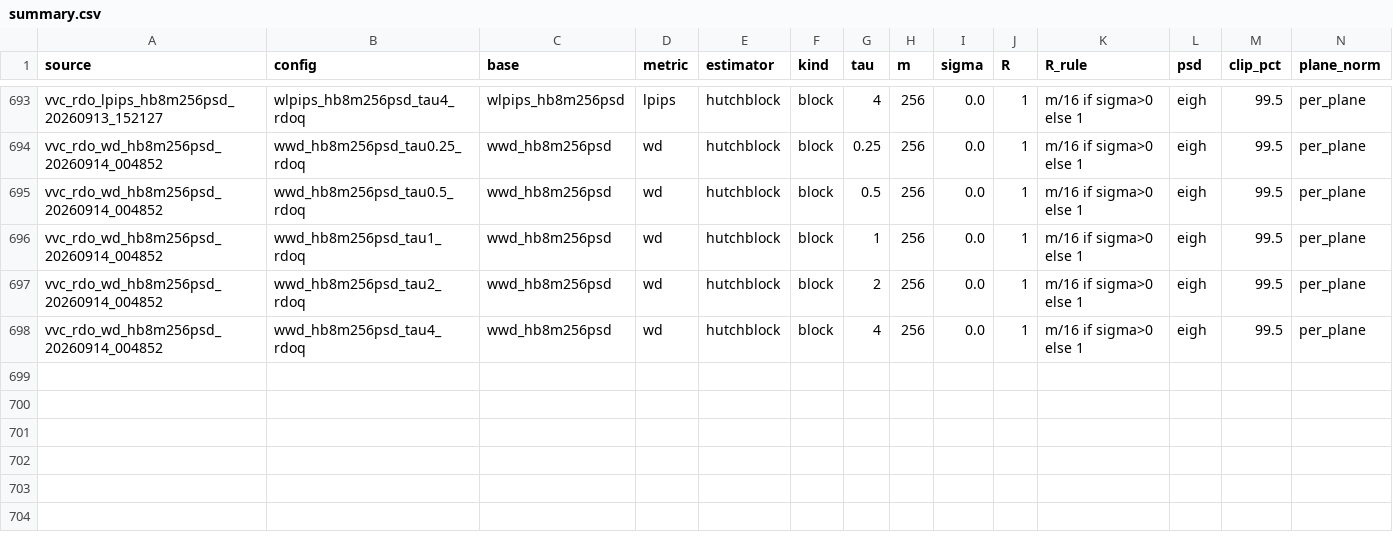
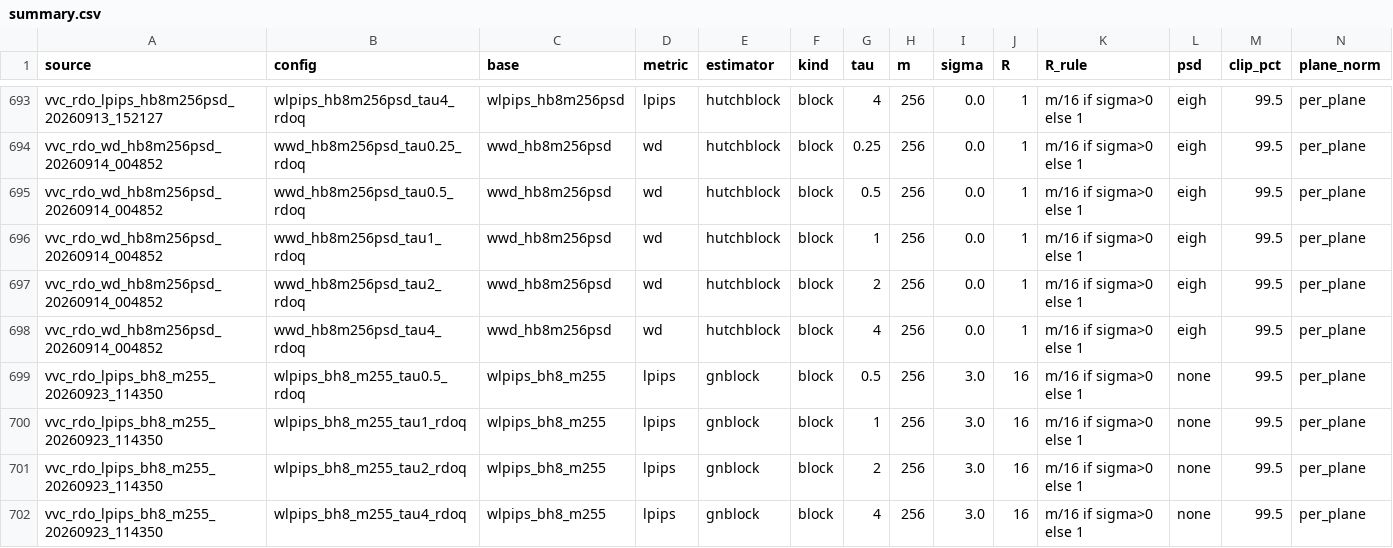
Before and after one commit to sf219/RDO_IQA_FR, a CSV file: experiments/results/kodak_json/summary.csv, drawn as a sheet; only a part is shown, gaps mark what is left out; rows hold the shown columns only; the diff names each change by its address in the sheet, - before the commit and + after, or states it on an @@ line.

```diff
--- a/experiments/results/kodak_json/summary.csv
+++ b/experiments/results/kodak_json/summary.csv
+row 699: vvc_rdo_lpips_bh8_m255_20260923_114350 | wlpips_bh8_m255_tau0.5_rdoq | wlpips_bh8_m255 | lpips | gnblock | block | 0.5 | 256 | 3.0 | 16 | m/16 if sigma>0 else 1 | none | 99.5 | per_plane
+row 700: vvc_rdo_lpips_bh8_m255_20260923_114350 | wlpips_bh8_m255_tau1_rdoq | wlpips_bh8_m255 | lpips | gnblock | block | 1 | 256 | 3.0 | 16 | m/16 if sigma>0 else 1 | none | 99.5 | per_plane
+row 701: vvc_rdo_lpips_bh8_m255_20260923_114350 | wlpips_bh8_m255_tau2_rdoq | wlpips_bh8_m255 | lpips | gnblock | block | 2 | 256 | 3.0 | 16 | m/16 if sigma>0 else 1 | none | 99.5 | per_plane
+row 702: vvc_rdo_lpips_bh8_m255_20260923_114350 | wlpips_bh8_m255_tau4_rdoq | wlpips_bh8_m255 | lpips | gnblock | block | 4 | 256 | 3.0 | 16 | m/16 if sigma>0 else 1 | none | 99.5 | per_plane
```
Also changed, not shown: 4 other files.
